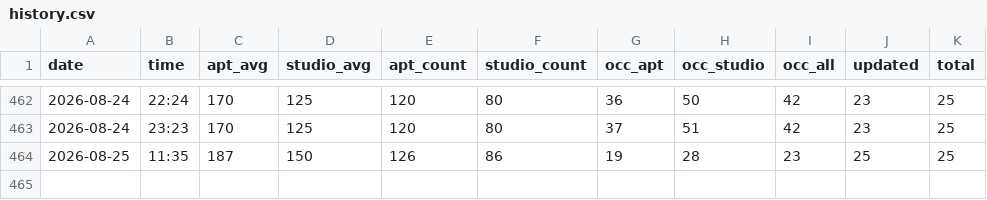
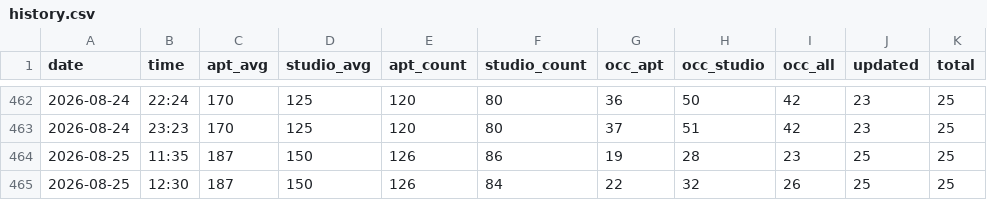
Before and after one commit to tarafre/gathern-pricing, a CSV file: data/history.csv, drawn as a sheet; only a part is shown, gaps mark what is left out; the diff names each change by its address in the sheet, - before the commit and + after, or states it on an @@ line.

```diff
--- a/data/history.csv
+++ b/data/history.csv
+row 465: 2026-08-25 | 12:30 | 187 | 150 | 126 | 84 | 22 | 32 | 26 | 25 | 25
```
